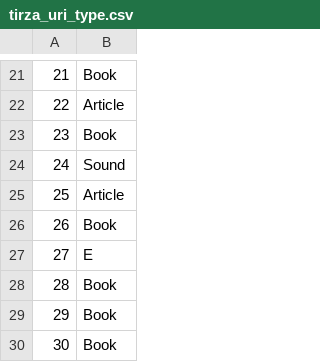
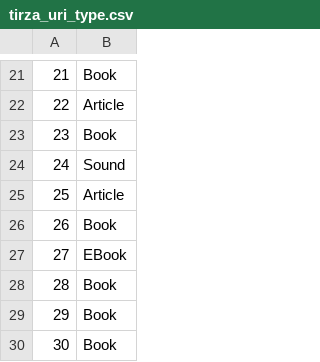
Before and after one commit to seecr/tirza, a CSV file: tirza_uri_type.csv, drawn as a sheet; only a part is shown, gaps mark what is left out.

```diff
--- a/tirza_uri_type.csv
+++ b/tirza_uri_type.csv
@@ -26,3 +26,3 @@
 26,Book
-27,E
+27,EBook
 28,Book
```
Also changed, not shown: 1 other file.
